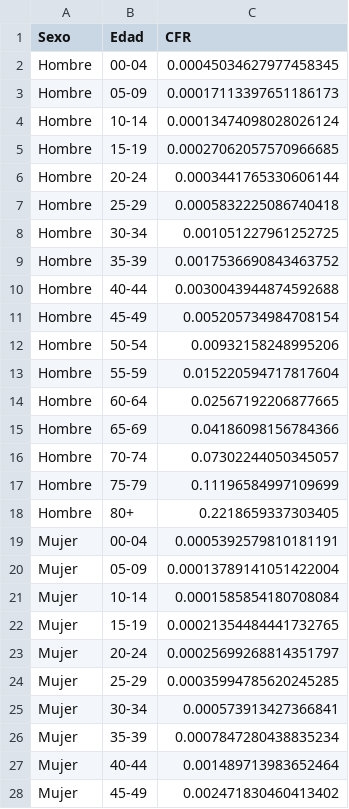
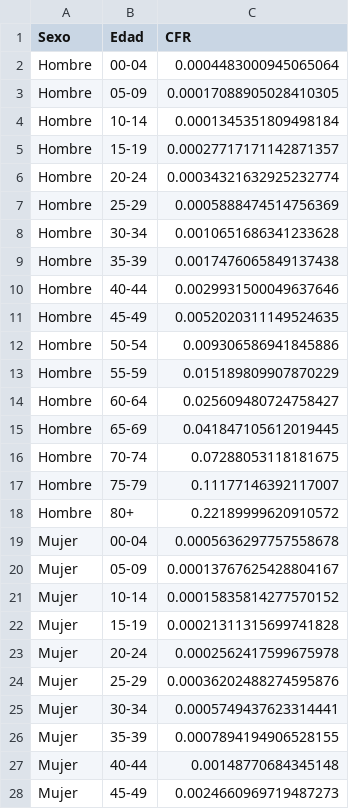
Before and after one commit to DLab/Analitica-Minsal, a CSV file: csv_output/CFR_edad_sexo_std.csv, drawn as a sheet; only a part is shown; the diff covers the shown part only.

```diff
--- a/csv_output/CFR_edad_sexo_std.csv
+++ b/csv_output/CFR_edad_sexo_std.csv
@@ -1,28 +1,28 @@
 Sexo,Edad,CFR
-Hombre,00-04,0.00045034627977458345
-Hombre,05-09,0.00017113397651186173
-Hombre,10-14,0.00013474098028026124
-Hombre,15-19,0.00027062057570966685
-Hombre,20-24,0.0003441765330606144
-Hombre,25-29,0.0005832225086740418
-Hombre,30-34,0.001051227961252725
-Hombre,35-39,0.0017536690843463752
-Hombre,40-44,0.0030043944874592688
-Hombre,45-49,0.005205734984708154
-Hombre,50-54,0.00932158248995206
-Hombre,55-59,0.015220594717817604
-Hombre,60-64,0.02567192206877665
-Hombre,65-69,0.04186098156784366
-Hombre,70-74,0.07302244050345057
-Hombre,75-79,0.11196584997109699
-Hombre,80+,0.2218659337303405
-Mujer,00-04,0.0005392579810181191
-Mujer,05-09,0.00013789141051422004
-Mujer,10-14,0.0001585854180708084
-Mujer,15-19,0.00021354484441732765
-Mujer,20-24,0.00025699268814351797
-Mujer,25-29,0.00035994785620245285
-Mujer,30-34,0.000573913427366841
-Mujer,35-39,0.0007847280438835234
-Mujer,40-44,0.001489713983652464
-Mujer,45-49,0.002471830460413402
+Hombre,00-04,0.0004483000945065064
+Hombre,05-09,0.00017088905028410305
+Hombre,10-14,0.0001345351809498184
+Hombre,15-19,0.00027717171142871357
+Hombre,20-24,0.00034321632925232774
+Hombre,25-29,0.0005888474514756369
+Hombre,30-34,0.0010651686341233628
+Hombre,35-39,0.0017476065849137438
+Hombre,40-44,0.0029931500049637646
+Hombre,45-49,0.0052020311149524635
+Hombre,50-54,0.009306586941845886
+Hombre,55-59,0.015189809907870229
+Hombre,60-64,0.025609480724758427
+Hombre,65-69,0.041847105612019445
+Hombre,70-74,0.07288053118181675
+Hombre,75-79,0.11177146392117007
+Hombre,80+,0.22189999620910572
+Mujer,00-04,0.0005636297757558678
+Mujer,05-09,0.00013767625428804167
+Mujer,10-14,0.00015835814277570152
+Mujer,15-19,0.00021311315699741828
+Mujer,20-24,0.0002562417599675978
+Mujer,25-29,0.00036202488274595876
+Mujer,30-34,0.0005749437623314441
+Mujer,35-39,0.0007894194906528155
+Mujer,40-44,0.00148770684345148
+Mujer,45-49,0.0024660969719487273
```
Also changed, not shown: 27 edited cells elsewhere in this file, csv_output/CFR_edad_sexo_std_10s.csv, csv_output/EsquemaCompletoPorcentaje_std.csv, 31 other files.
